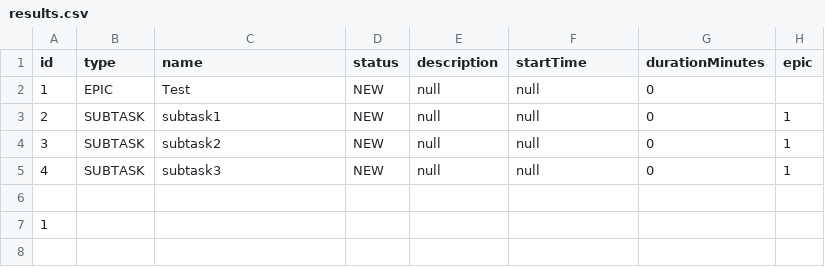
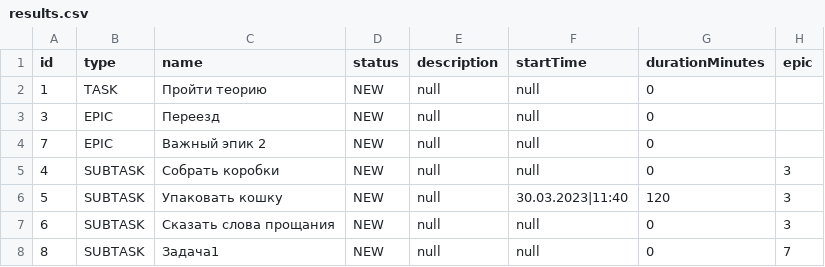
Before and after one commit to SurikovDA/Task-Manager, a CSV file: out/production/java-kanban/resources/results.csv, drawn as a sheet.

```diff
--- a/out/production/java-kanban/resources/results.csv
+++ b/out/production/java-kanban/resources/results.csv
@@ -1,7 +1,8 @@
 id,type,name,status,description,startTime,durationMinutes,epic
-1,EPIC,Test,NEW,null,null,0
-2,SUBTASK,subtask1,NEW,null,null,0,1
-3,SUBTASK,subtask2,NEW,null,null,0,1
-4,SUBTASK,subtask3,NEW,null,null,0,1
-
-1
+1,TASK,Пройти теорию,NEW,null,null,0
+3,EPIC,Переезд,NEW,null,null,0
+7,EPIC,Важный эпик 2,NEW,null,null,0
+4,SUBTASK,Собрать коробки,NEW,null,null,0,3
+5,SUBTASK,Упаковать кошку,NEW,null,30.03.2023|11:40,120,3
+6,SUBTASK,Сказать слова прощания,NEW,null,null,0,3
+8,SUBTASK,Задача1,NEW,null,null,0,7
```
Also changed, not shown: src/resources/results.csv, 20 other files.
